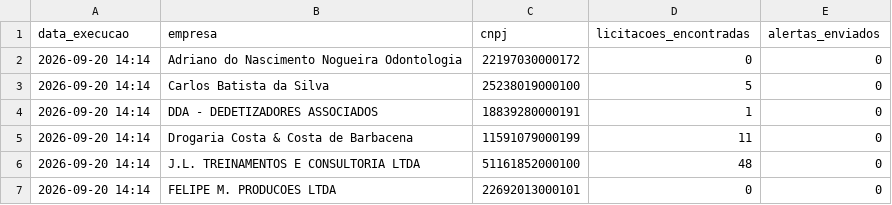
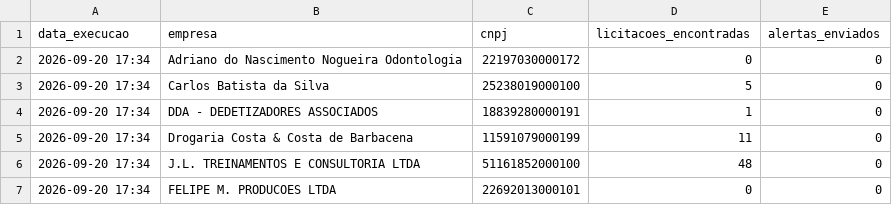
Before and after one commit to santasenna7/monitor-licitacoes-pncp, a CSV file: data/resumo_empresa.csv, drawn as a sheet.

```diff
--- a/data/resumo_empresa.csv
+++ b/data/resumo_empresa.csv
@@ -1,7 +1,7 @@
 data_execucao,empresa,cnpj,licitacoes_encontradas,alertas_enviados
-2026-09-20 14:14,Adriano do Nascimento Nogueira Odontologia,22197030000172,0,0
-2026-09-20 14:14,Carlos Batista da Silva,25238019000100,5,0
-2026-09-20 14:14,DDA - DEDETIZADORES ASSOCIADOS,18839280000191,1,0
-2026-09-20 14:14,Drogaria Costa & Costa de Barbacena,11591079000199,11,0
-2026-09-20 14:14,J.L. TREINAMENTOS E CONSULTORIA LTDA,51161852000100,48,0
-2026-09-20 14:14,FELIPE M. PRODUCOES LTDA,22692013000101,0,0
+2026-09-20 17:34,Adriano do Nascimento Nogueira Odontologia,22197030000172,0,0
+2026-09-20 17:34,Carlos Batista da Silva,25238019000100,5,0
+2026-09-20 17:34,DDA - DEDETIZADORES ASSOCIADOS,18839280000191,1,0
+2026-09-20 17:34,Drogaria Costa & Costa de Barbacena,11591079000199,11,0
+2026-09-20 17:34,J.L. TREINAMENTOS E CONSULTORIA LTDA,51161852000100,48,0
+2026-09-20 17:34,FELIPE M. PRODUCOES LTDA,22692013000101,0,0
```
